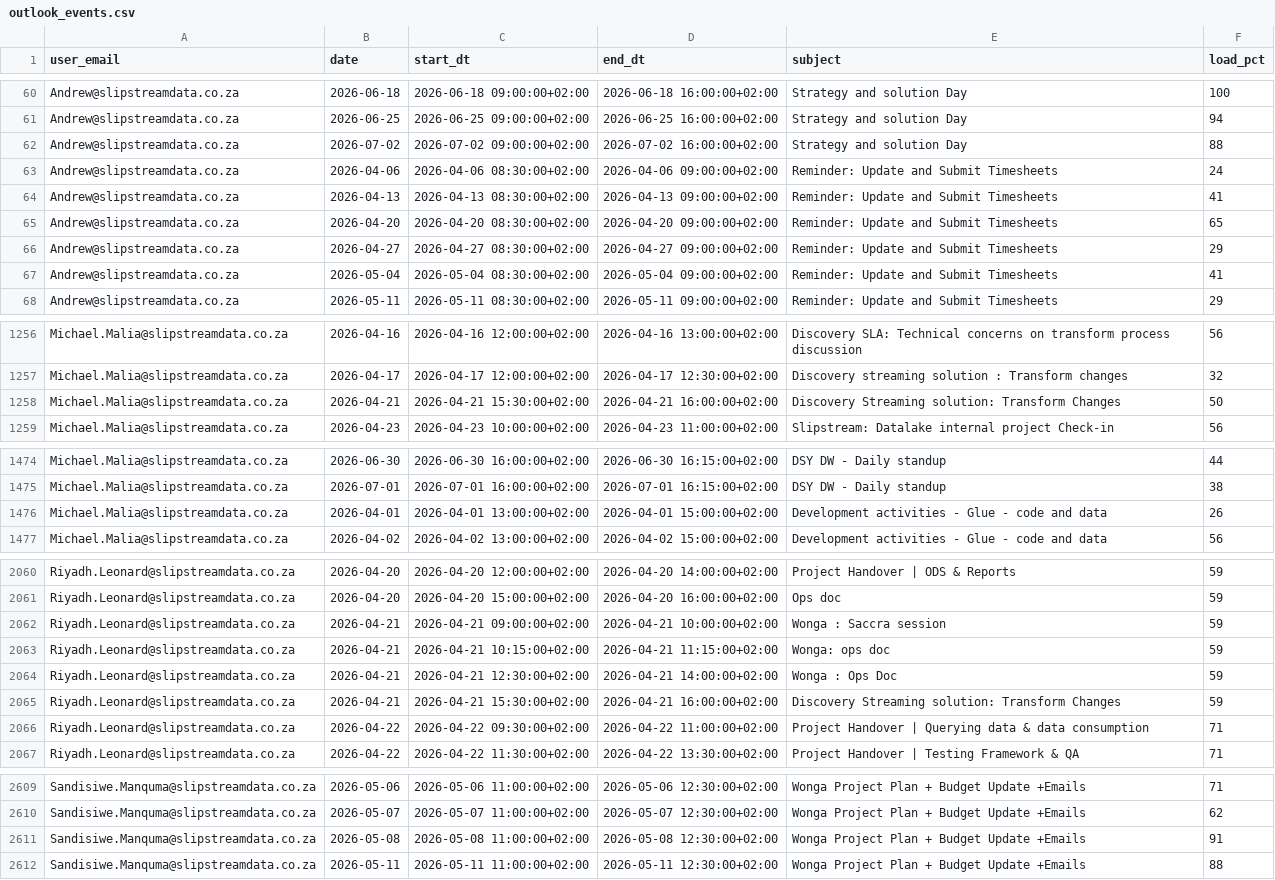
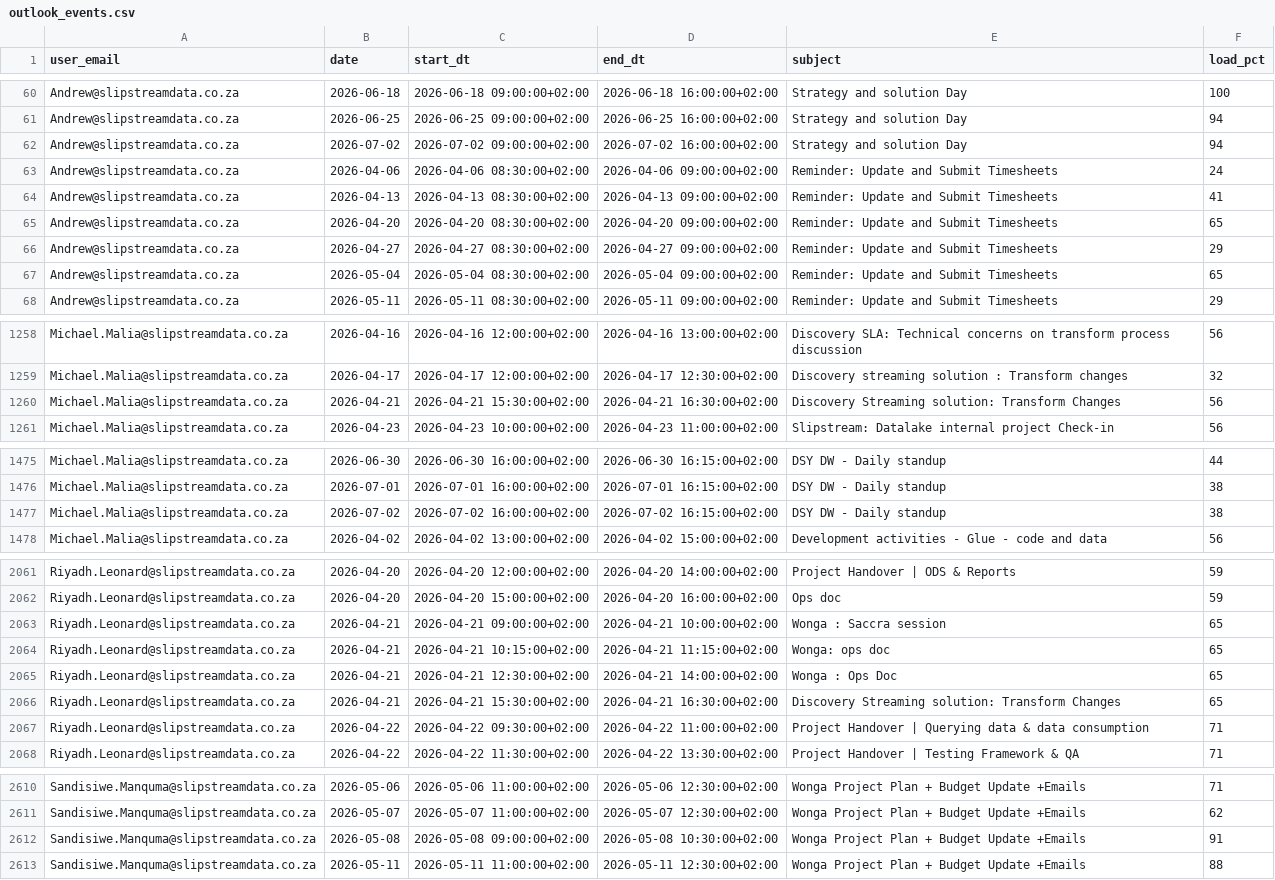
Before and after one commit to ThandoCalana/resource_scheduling, a CSV file: Schedule/outlook_events.csv, drawn as a sheet; only a part is shown, gaps mark what is left out; the diff covers the shown part only.

Commit message:
Added new Outlook data at 2026-04-21 14:51:36

```diff
--- a/Schedule/outlook_events.csv
+++ b/Schedule/outlook_events.csv
@@ -61,3 +61,3 @@ Andrew@slipstreamdata.co.za,2026-06-18,2026-06-18 09:00:00+02:00,2026-06-18 16:0
 Andrew@slipstreamdata.co.za,2026-06-25,2026-06-25 09:00:00+02:00,2026-06-25 16:00:00+02:00,Strategy and solution Day,94
-Andrew@slipstreamdata.co.za,2026-07-02,2026-07-02 09:00:00+02:00,2026-07-02 16:00:00+02:00,Strategy and solution Day,88
+Andrew@slipstreamdata.co.za,2026-07-02,2026-07-02 09:00:00+02:00,2026-07-02 16:00:00+02:00,Strategy and solution Day,94
 Andrew@slipstreamdata.co.za,2026-04-06,2026-04-06 08:30:00+02:00,2026-04-06 09:00:00+02:00,Reminder: Update and Submit Timesheets,24
@@ -66,3 +66,3 @@ Andrew@slipstreamdata.co.za,2026-04-20,2026-04-20 08:30:00+02:00,2026-04-20 09:0
 Andrew@slipstreamdata.co.za,2026-04-27,2026-04-27 08:30:00+02:00,2026-04-27 09:00:00+02:00,Reminder: Update and Submit Timesheets,29
-Andrew@slipstreamdata.co.za,2026-05-04,2026-05-04 08:30:00+02:00,2026-05-04 09:00:00+02:00,Reminder: Update and Submit Timesheets,41
+Andrew@slipstreamdata.co.za,2026-05-04,2026-05-04 08:30:00+02:00,2026-05-04 09:00:00+02:00,Reminder: Update and Submit Timesheets,65
 Andrew@slipstreamdata.co.za,2026-05-11,2026-05-11 08:30:00+02:00,2026-05-11 09:00:00+02:00,Reminder: Update and Submit Timesheets,29
@@ -1257,3 +1259,3 @@ Michael.Malia@slipstreamdata.co.za,2026-04-16,2026-04-16 12:00:00+02:00,2026-04-
 Michael.Malia@slipstreamdata.co.za,2026-04-17,2026-04-17 12:00:00+02:00,2026-04-17 12:30:00+02:00,Discovery streaming solution : Transform changes,32
-Michael.Malia@slipstreamdata.co.za,2026-04-21,2026-04-21 15:30:00+02:00,2026-04-21 16:00:00+02:00,Discovery Streaming solution: Transform Changes,50
+Michael.Malia@slipstreamdata.co.za,2026-04-21,2026-04-21 15:30:00+02:00,2026-04-21 16:30:00+02:00,Discovery Streaming solution: Transform Changes,56
 Michael.Malia@slipstreamdata.co.za,2026-04-23,2026-04-23 10:00:00+02:00,2026-04-23 11:00:00+02:00,Slipstream: Datalake internal project Check-in ,56
@@ -1475,3 +1476,3 @@ Michael.Malia@slipstreamdata.co.za,2026-06-30,2026-06-30 16:00:00+02:00,2026-06-
 Michael.Malia@slipstreamdata.co.za,2026-07-01,2026-07-01 16:00:00+02:00,2026-07-01 16:15:00+02:00,DSY DW - Daily standup,38
-Michael.Malia@slipstreamdata.co.za,2026-04-01,2026-04-01 13:00:00+02:00,2026-04-01 15:00:00+02:00,Development activities - Glue - code and data,26
+Michael.Malia@slipstreamdata.co.za,2026-07-02,2026-07-02 16:00:00+02:00,2026-07-02 16:15:00+02:00,DSY DW - Daily standup,38
 Michael.Malia@slipstreamdata.co.za,2026-04-02,2026-04-02 13:00:00+02:00,2026-04-02 15:00:00+02:00,Development activities - Glue - code and data,56
@@ -2061,6 +2062,6 @@ Riyadh.Leonard@slipstreamdata.co.za,2026-04-20,2026-04-20 12:00:00+02:00,2026-04
 Riyadh.Leonard@slipstreamdata.co.za,2026-04-20,2026-04-20 15:00:00+02:00,2026-04-20 16:00:00+02:00,Ops doc,59
-Riyadh.Leonard@slipstreamdata.co.za,2026-04-21,2026-04-21 09:00:00+02:00,2026-04-21 10:00:00+02:00,Wonga : Saccra session,59
-Riyadh.Leonard@slipstreamdata.co.za,2026-04-21,2026-04-21 10:15:00+02:00,2026-04-21 11:15:00+02:00,Wonga: ops doc,59
-Riyadh.Leonard@slipstreamdata.co.za,2026-04-21,2026-04-21 12:30:00+02:00,2026-04-21 14:00:00+02:00,Wonga : Ops Doc,59
-Riyadh.Leonard@slipstreamdata.co.za,2026-04-21,2026-04-21 15:30:00+02:00,2026-04-21 16:00:00+02:00,Discovery Streaming solution: Transform Changes,59
+Riyadh.Leonard@slipstreamdata.co.za,2026-04-21,2026-04-21 09:00:00+02:00,2026-04-21 10:00:00+02:00,Wonga : Saccra session,65
+Riyadh.Leonard@slipstreamdata.co.za,2026-04-21,2026-04-21 10:15:00+02:00,2026-04-21 11:15:00+02:00,Wonga: ops doc,65
+Riyadh.Leonard@slipstreamdata.co.za,2026-04-21,2026-04-21 12:30:00+02:00,2026-04-21 14:00:00+02:00,Wonga : Ops Doc,65
+Riyadh.Leonard@slipstreamdata.co.za,2026-04-21,2026-04-21 15:30:00+02:00,2026-04-21 16:30:00+02:00,Discovery Streaming solution: Transform Changes,65
 Riyadh.Leonard@slipstreamdata.co.za,2026-04-22,2026-04-22 09:30:00+02:00,2026-04-22 11:00:00+02:00,Project Handover | Querying data & data consumption ,71
@@ -2610,3 +2611,3 @@ Sandisiwe.Manquma@slipstreamdata.co.za,2026-05-06,2026-05-06 11:00:00+02:00,2026
 Sandisiwe.Manquma@slipstreamdata.co.za,2026-05-07,2026-05-07 11:00:00+02:00,2026-05-07 12:30:00+02:00,Wonga Project Plan + Budget Update +Emails,62
-Sandisiwe.Manquma@slipstreamdata.co.za,2026-05-08,2026-05-08 11:00:00+02:00,2026-05-08 12:30:00+02:00,Wonga Project Plan + Budget Update +Emails,91
+Sandisiwe.Manquma@slipstreamdata.co.za,2026-05-08,2026-05-08 09:00:00+02:00,2026-05-08 10:30:00+02:00,Wonga Project Plan + Budget Update +Emails,91
 Sandisiwe.Manquma@slipstreamdata.co.za,2026-05-11,2026-05-11 11:00:00+02:00,2026-05-11 12:30:00+02:00,Wonga Project Plan + Budget Update +Emails,88
```
Also changed, not shown: 6 added rows, 5 removed rows and 20 edited cells elsewhere in this file.
